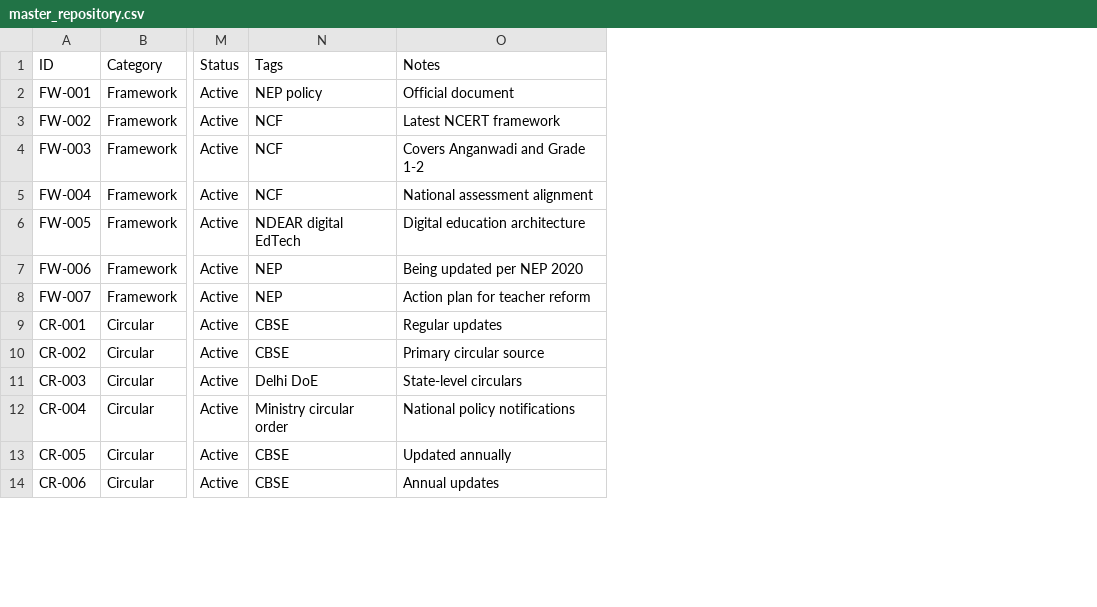
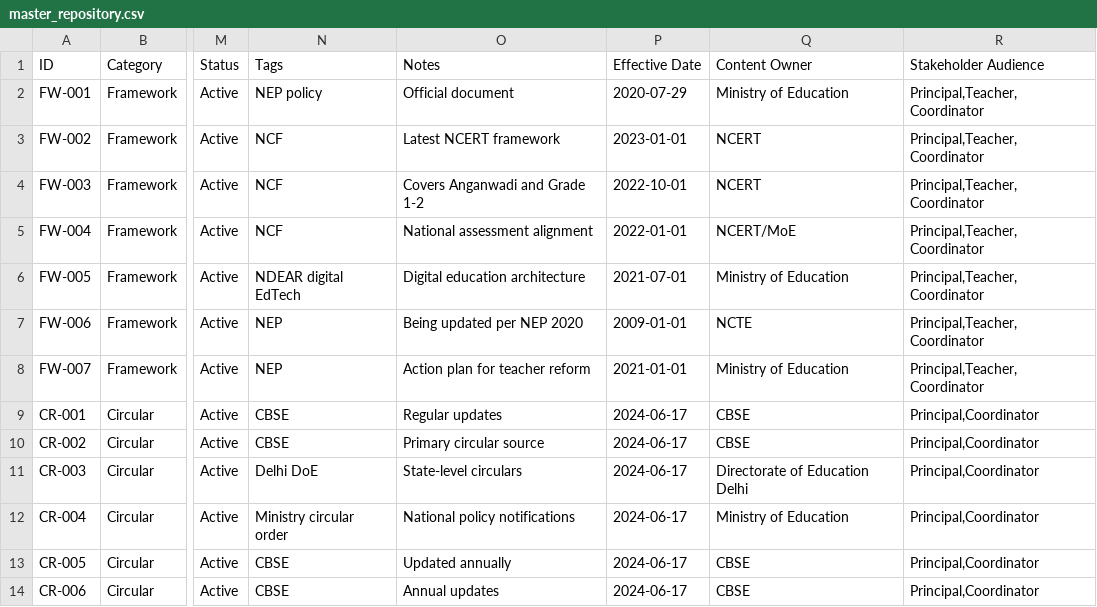
Before and after one commit to nshd0/k12-knowledge-repository, a CSV file: data/master_repository.csv, drawn as a sheet; only a part is shown, gaps mark what is left out; the diff names each change by its address in the sheet, - before the commit and + after, or states it on an @@ line.

Commit message:
feat: 4 major tasks — stakeholder packs, knowledge/ seed, metadata/ schema, UI decision, CSV governance columns
1. exports/stakeholder-packs/ — 6 ready-to-upload NotebookLM markdown packs (principal, teacher, student, parent, coordinator, master)
2. knowledge/ — 4 seed documents with full frontmatter (NEP 2020, NCF-SE 2023, PARAKH, NIPUN Bharat)
3. metadata/schema.yaml — canonical field definitions + ingestion rules
4. governance/alignment_map.yaml — NEP/NCF outcome IDs for trigger_ingestion.yml validation
5. src/ARCHIVED.md — Vite/React app archived; static index.html is canonical frontend
6. data/master_repository.csv — added Effective Date, Content Owner, Stakeholder Audience columns to all 51 rows

```diff
--- a/data/master_repository.csv
+++ b/data/master_repository.csv
+column P (Effective Date), rows 2-14: 2020-07-29 | 2023-01-01 | 2022-10-01 | 2022-01-01 | 2021-07-01 | 2009-01-01 | 2021-01-01 | 2024-06-17 | 2024-06-17 | 2024-06-17 | 2024-06-17 | 2024-06-17 | 2024-06-17
+column Q (Content Owner), rows 2-14: Ministry of Education | NCERT | NCERT | NCERT/MoE | Ministry of Education | NCTE | Ministry of Education | CBSE | CBSE | Directorate of Education Delhi | Ministry of Education | CBSE | CBSE
+column R (Stakeholder Audience), rows 2-14: Principal,Teacher,Coordinator | Principal,Teacher,Coordinator | Principal,Teacher,Coordinator | Principal,Teacher,Coordinator | Principal,Teacher,Coordinator | Principal,Teacher,Coordinator | Principal,Teacher,Coordinator | Principal,Coordinator | Principal,Coordinator | Principal,Coordinator | Principal,Coordinator | Principal,Coordinator | Principal,Coordinator
```
Also changed, not shown: 14 other files.
